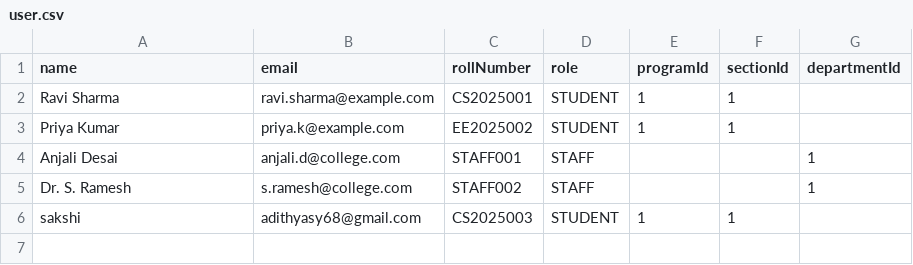
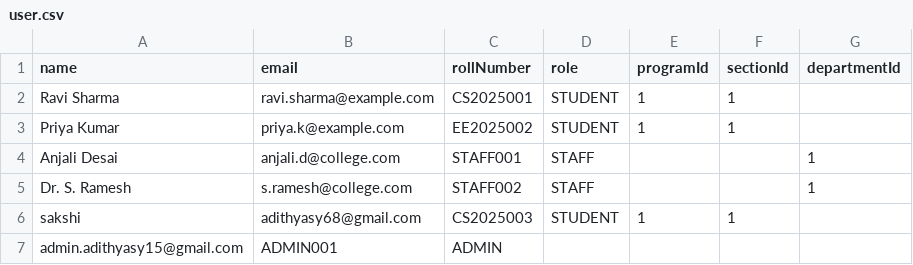
Before and after one commit to Adithyasy105/Collage_portal, a CSV file: backend/scripts/user.csv, drawn as a sheet; the diff names each change by its address in the sheet, - before the commit and + after, or states it on an @@ line.

Commit message:
admin update in backend

```diff
--- a/backend/scripts/user.csv
+++ b/backend/scripts/user.csv
+row 7: admin.adithyasy15@gmail.com | ADMIN001 | ADMIN
```
Also changed, not shown: 10 other files.
